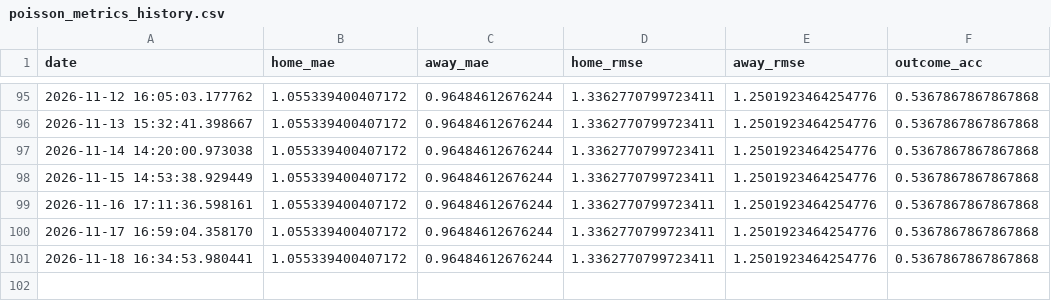
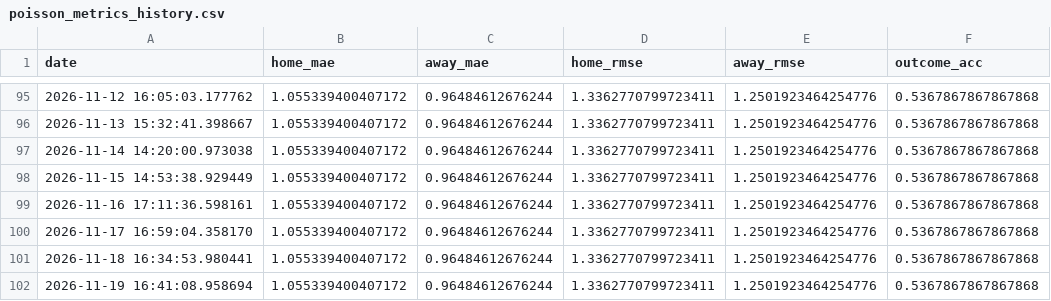
Before and after one commit to gmalbert/netherlands-soccer, a CSV file: data_files/poisson_metrics_history.csv, drawn as a sheet; only a part is shown, gaps mark what is left out.

```diff
--- a/data_files/poisson_metrics_history.csv
+++ b/data_files/poisson_metrics_history.csv
@@ -101 +101,2 @@ date,home_mae,away_mae,home_rmse,away_rmse,outcome_acc
 2026-11-18 16:34:53.980441,1.055339400407172,0.96484612676244,1.3362770799723411,1.2501923464254776,0.5367867867867868
+2026-11-19 16:41:08.958694,1.055339400407172,0.96484612676244,1.3362770799723411,1.2501923464254776,0.5367867867867868
```
Also changed, not shown: data_files/upcoming_fixtures.csv, data_files/upcoming_predictions.csv, 9 other files.
